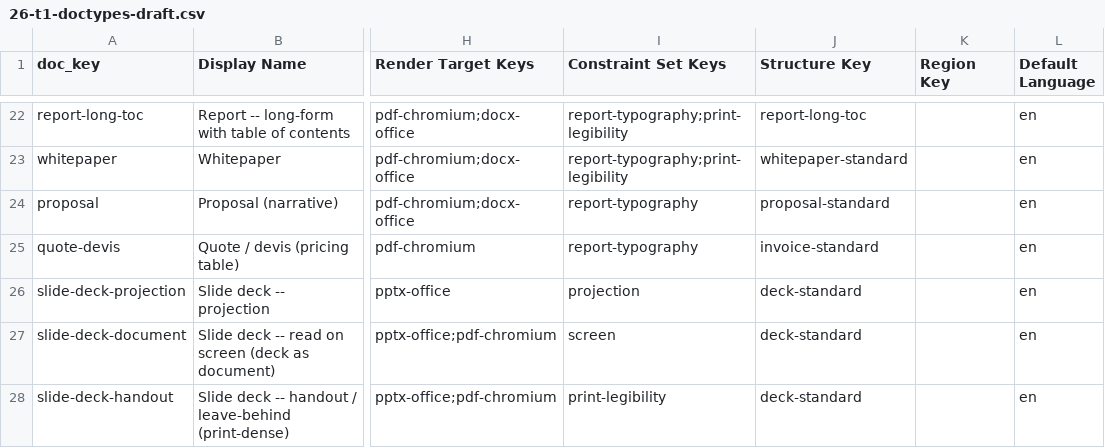
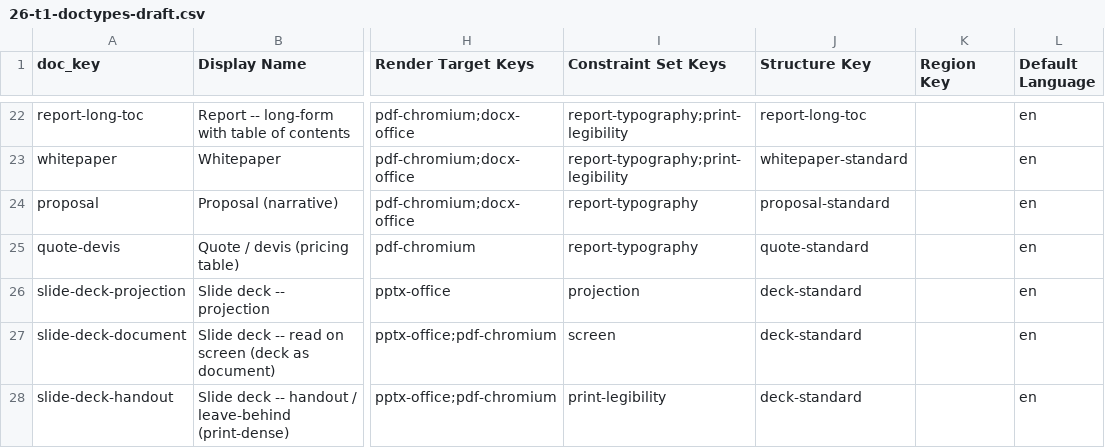
Before and after one commit to Magazem/Smart-design, a CSV file: research/26-t1-doctypes-draft.csv, drawn as a sheet; only a part is shown, gaps mark what is left out; the diff names each change by its address in the sheet, - before the commit and + after, or states it on an @@ line.

```diff
--- a/research/26-t1-doctypes-draft.csv
+++ b/research/26-t1-doctypes-draft.csv
-J25 (Structure Key): invoice-standard
+J25 (Structure Key): quote-standard
```
Also changed, not shown: skill/document-design-intelligence/data/base/doctypes.csv, skill/document-design-intelligence/data/base/provenance.csv, 13 other files.
